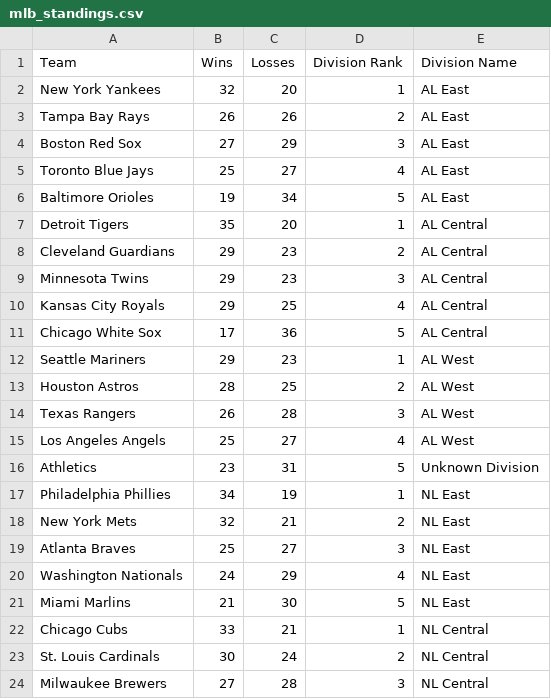
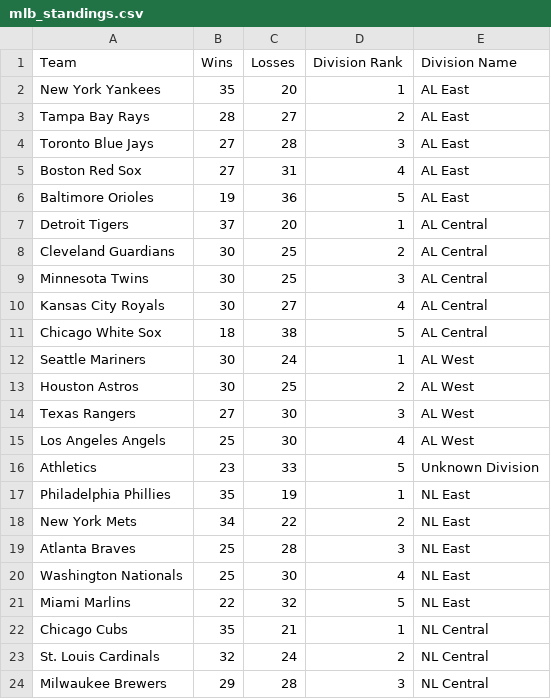
Before and after one commit to AspireVenom/EloSystem, a CSV file: mlb_standings.csv, drawn as a sheet; only a part is shown; the diff covers the shown part only.

```diff
--- a/mlb_standings.csv
+++ b/mlb_standings.csv
@@ -1,24 +1,24 @@
 Team,Wins,Losses,Division Rank,Division Name
-New York Yankees,32,20,1,AL East
-Tampa Bay Rays,26,26,2,AL East
-Boston Red Sox,27,29,3,AL East
-Toronto Blue Jays,25,27,4,AL East
-Baltimore Orioles,19,34,5,AL East
-Detroit Tigers,35,20,1,AL Central
-Cleveland Guardians,29,23,2,AL Central
-Minnesota Twins,29,23,3,AL Central
-Kansas City Royals,29,25,4,AL Central
-Chicago White Sox,17,36,5,AL Central
-Seattle Mariners,29,23,1,AL West
-Houston Astros,28,25,2,AL West
-Texas Rangers,26,28,3,AL West
-Los Angeles Angels,25,27,4,AL West
-Athletics,23,31,5,Unknown Division
-Philadelphia Phillies,34,19,1,NL East
-New York Mets,32,21,2,NL East
-Atlanta Braves,25,27,3,NL East
-Washington Nationals,24,29,4,NL East
-Miami Marlins,21,30,5,NL East
-Chicago Cubs,33,21,1,NL Central
-St. Louis Cardinals,30,24,2,NL Central
-Milwaukee Brewers,27,28,3,NL Central
+New York Yankees,35,20,1,AL East
+Tampa Bay Rays,28,27,2,AL East
+Toronto Blue Jays,27,28,3,AL East
+Boston Red Sox,27,31,4,AL East
+Baltimore Orioles,19,36,5,AL East
+Detroit Tigers,37,20,1,AL Central
+Cleveland Guardians,30,25,2,AL Central
+Minnesota Twins,30,25,3,AL Central
+Kansas City Royals,30,27,4,AL Central
+Chicago White Sox,18,38,5,AL Central
+Seattle Mariners,30,24,1,AL West
+Houston Astros,30,25,2,AL West
+Texas Rangers,27,30,3,AL West
+Los Angeles Angels,25,30,4,AL West
+Athletics,23,33,5,Unknown Division
+Philadelphia Phillies,35,19,1,NL East
+New York Mets,34,22,2,NL East
+Atlanta Braves,25,28,3,NL East
+Washington Nationals,25,30,4,NL East
+Miami Marlins,22,32,5,NL East
+Chicago Cubs,35,21,1,NL Central
+St. Louis Cardinals,32,24,2,NL Central
+Milwaukee Brewers,29,28,3,NL Central
```
Also changed, not shown: 1 added row, 1 removed row and 11 edited cells elsewhere in this file, final_elo_ratings.csv, 2 other files.
